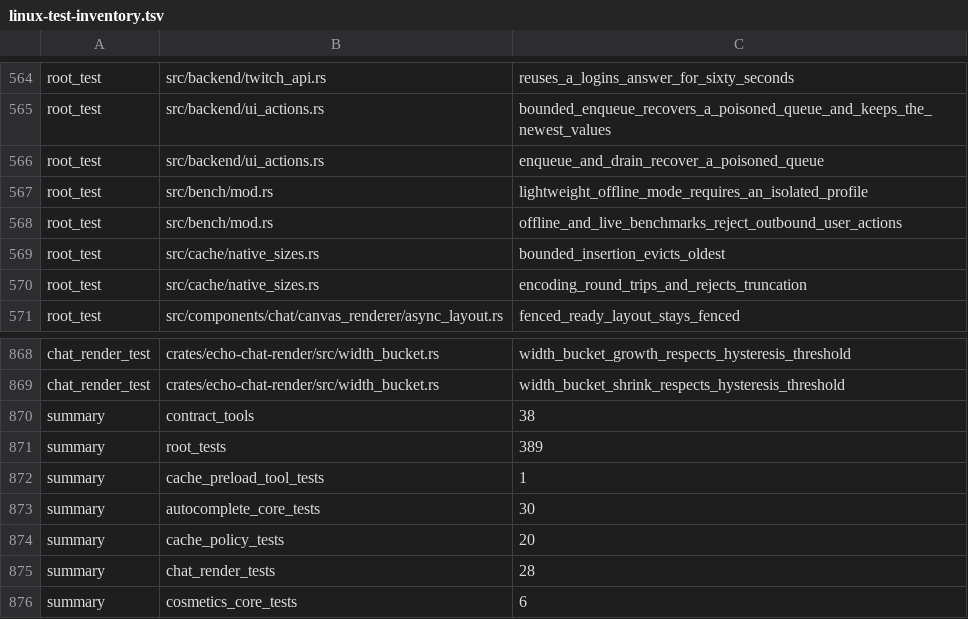
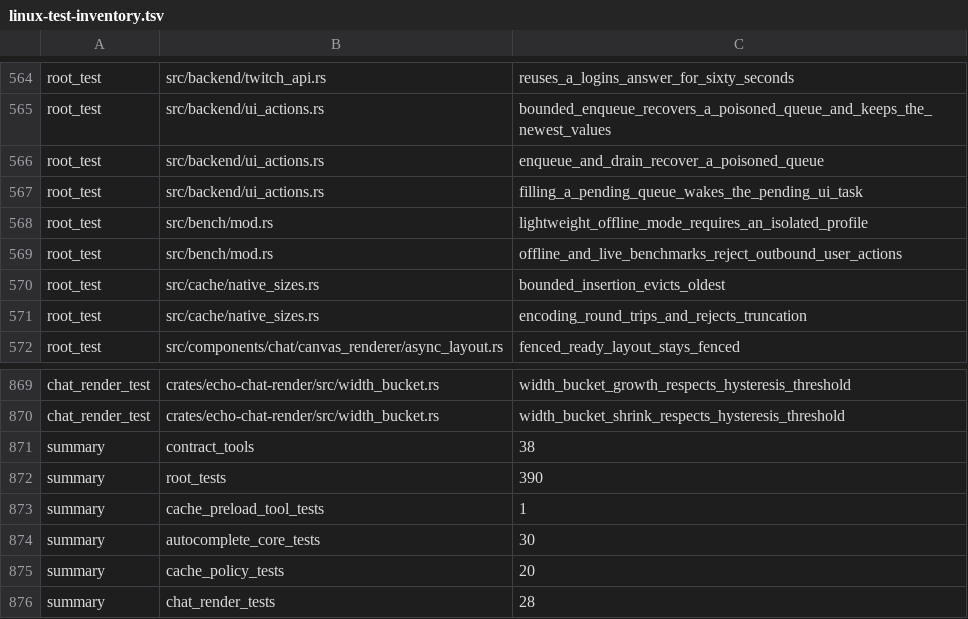
Before and after one commit to Revulate/Echo, a TSV file: scripts/linux-test-inventory.tsv, drawn as a sheet; only a part is shown, gaps mark what is left out; the shorter side is filled out with more unchanged rows.

```diff
--- a/scripts/linux-test-inventory.tsv
+++ b/scripts/linux-test-inventory.tsv
@@ -566,2 +566,3 @@ root_test	src/backend/ui_actions.rs	bounded_enqueue_recovers_a_poisoned_queue_an
 root_test	src/backend/ui_actions.rs	enqueue_and_drain_recover_a_poisoned_queue
+root_test	src/backend/ui_actions.rs	filling_a_pending_queue_wakes_the_pending_ui_task
 root_test	src/bench/mod.rs	lightweight_offline_mode_requires_an_isolated_profile
@@ -870,3 +871,3 @@ chat_render_test	crates/echo-chat-render/src/width_bucket.rs	width_bucket_shrink
 summary	contract_tools	38
-summary	root_tests	389
+summary	root_tests	390
 summary	cache_preload_tool_tests	1
```
Also changed, not shown: 4 other files.
